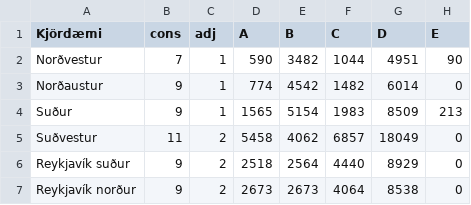
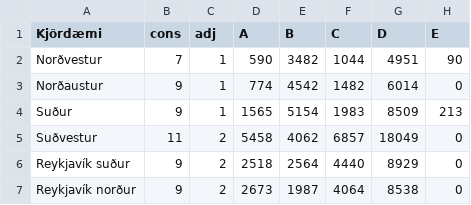
Before and after one commit to smari/voting, a CSV file: data/elections/iceland_landskjorstjorn_2016.csv, drawn as a sheet; only a part is shown; the diff names each change by its address in the sheet, - before the commit and + after, or states it on an @@ line.

Commit message:
fix voting counts for Icelandic Parliamentary elections of 2016

```diff
--- a/data/elections/iceland_landskjorstjorn_2016.csv
+++ b/data/elections/iceland_landskjorstjorn_2016.csv
-E7 (B): 2673
+E7 (B): 1987
```
